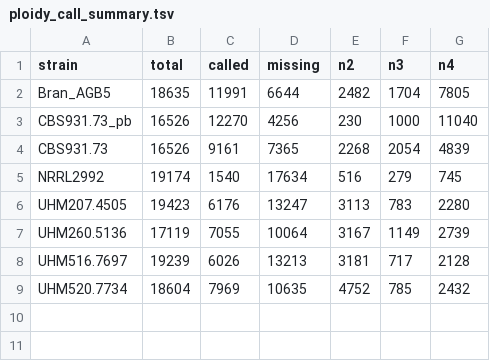
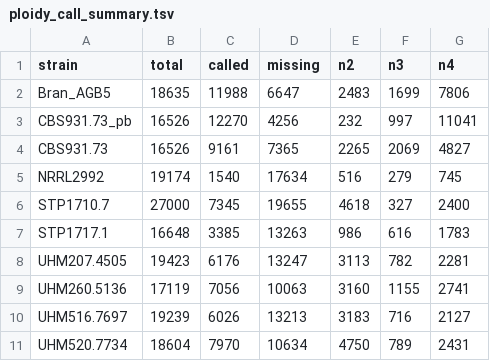
Before and after one commit to herptilemicrobiomes/Basidiobolus_ploidy_analysis, a TSV file: results/nquire2/plots/ploidy_call_summary.tsv, drawn as a sheet.

Commit message:
update with missing STP

```diff
--- a/results/nquire2/plots/ploidy_call_summary.tsv
+++ b/results/nquire2/plots/ploidy_call_summary.tsv
@@ -1,9 +1,11 @@
 strain	total	called	missing	n2	n3	n4
-Bran_AGB5	18635	11991	6644	2482	1704	7805
-CBS931.73_pb	16526	12270	4256	230	1000	11040
-CBS931.73	16526	9161	7365	2268	2054	4839
+Bran_AGB5	18635	11988	6647	2483	1699	7806
+CBS931.73_pb	16526	12270	4256	232	997	11041
+CBS931.73	16526	9161	7365	2265	2069	4827
 NRRL2992	19174	1540	17634	516	279	745
-UHM207.4505	19423	6176	13247	3113	783	2280
-UHM260.5136	17119	7055	10064	3167	1149	2739
-UHM516.7697	19239	6026	13213	3181	717	2128
-UHM520.7734	18604	7969	10635	4752	785	2432
+STP1710.7	27000	7345	19655	4618	327	2400
+STP1717.1	16648	3385	13263	986	616	1783
+UHM207.4505	19423	6176	13247	3113	782	2281
+UHM260.5136	17119	7056	10063	3160	1155	2741
+UHM516.7697	19239	6026	13213	3183	716	2127
+UHM520.7734	18604	7970	10634	4750	789	2431
```
Also changed, not shown: 29 other files.
